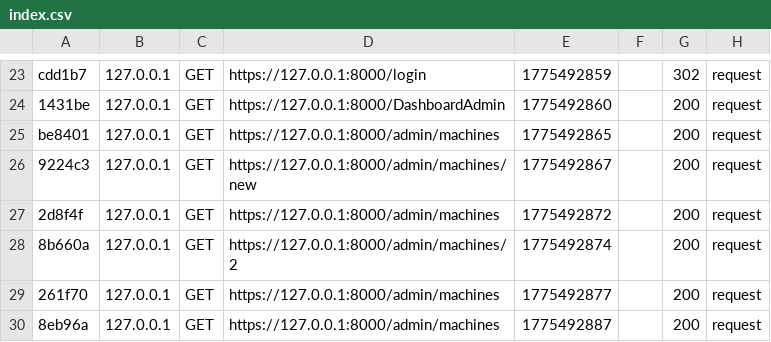
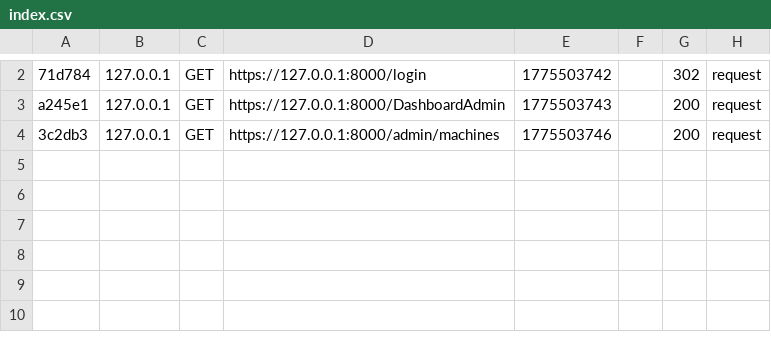
Before and after one commit to sarramalek/Esprit-PIDEV-3A11-2526-AgroFlow, a CSV file: var/cache/dev/profiler/index.csv, drawn as a sheet; only a part is shown, gaps mark what is left out; removed rows and columns are numbered as before the commit, all else as after; the diff covers the shown part only; the diff names each change by its address in the sheet, - before the commit and + after, or states it on an @@ line.

Commit message:
Amélioration du métier simple de la table Machine

```diff
--- a/var/cache/dev/profiler/index.csv
+++ b/var/cache/dev/profiler/index.csv
-A2: cdd1b7
+A2: 71d784
-E2: 1775492859
+E2: 1775503742
-A3: 1431be
+A3: a245e1
-E3: 1775492860
+E3: 1775503743
-row 25: be8401 | 127.0.0.1 | GET | https://127.0.0.1:8000/admin/machines | 1775492865 |  | 200 | request
-row 26: 9224c3 | 127.0.0.1 | GET | https://127.0.0.1:8000/admin/machines/new | 1775492867 |  | 200 | request
-A4: 2d8f4f
+A4: 3c2db3
-E4: 1775492872
+E4: 1775503746
-row 28: 8b660a | 127.0.0.1 | GET | https://127.0.0.1:8000/admin/machines/2 | 1775492874 |  | 200 | request
-row 29: 261f70 | 127.0.0.1 | GET | https://127.0.0.1:8000/admin/machines | 1775492877 |  | 200 | request
-row 30: 8eb96a | 127.0.0.1 | GET | https://127.0.0.1:8000/admin/machines | 1775492887 |  | 200 | request
```
Also changed, not shown: 21 removed rows and 2 edited cells elsewhere in this file, 9 other files.
